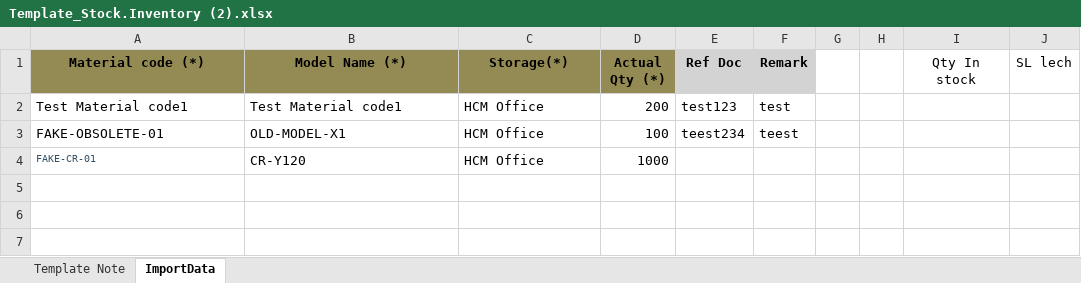
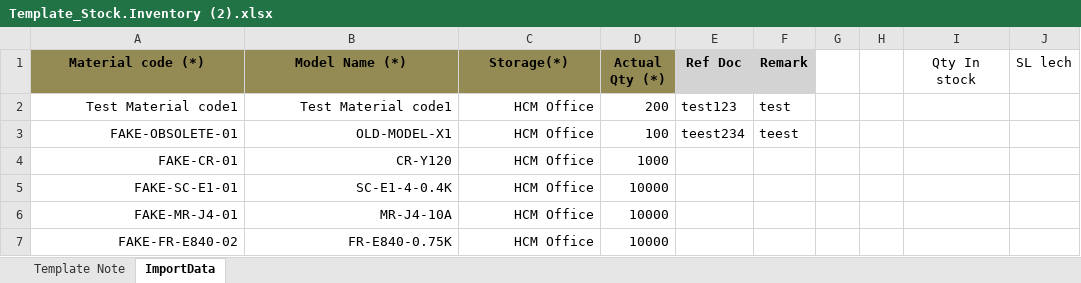
Before and after one commit to TeeNoiz04/DoAnTotNghiep_6351071021, an Excel workbook: Stock material/Template_Stock.Inventory (2).xlsx, sheet ImportData, drawn as a sheet; values as stored, in another font and other column widths than the file's, no borders; the diff names each change by its address in the sheet, - before the commit and + after, or states it on an @@ line.

```diff
--- a/Stock material/Template_Stock.Inventory (2).xlsx (sheet ImportData)
+++ b/Stock material/Template_Stock.Inventory (2).xlsx (sheet ImportData)
-A2:C4 alignment: left
+A2:C4 alignment: right
-A4 text colour: #325168
+A4 text colour: black, text size: larger
+row 5: FAKE-SC-E1-01 | SC-E1-4-0.4K | HCM Office | 10000
+row 6: FAKE-MR-J4-01 | MR-J4-10A | HCM Office | 10000
+row 7: FAKE-FR-E840-02 | FR-E840-0.75K | HCM Office | 10000
```
Also changed, not shown: DPO/Template_DPO.xlsx, SPO/Template_PriceOffer_AddMoreItems.xlsx, 18 other files.
